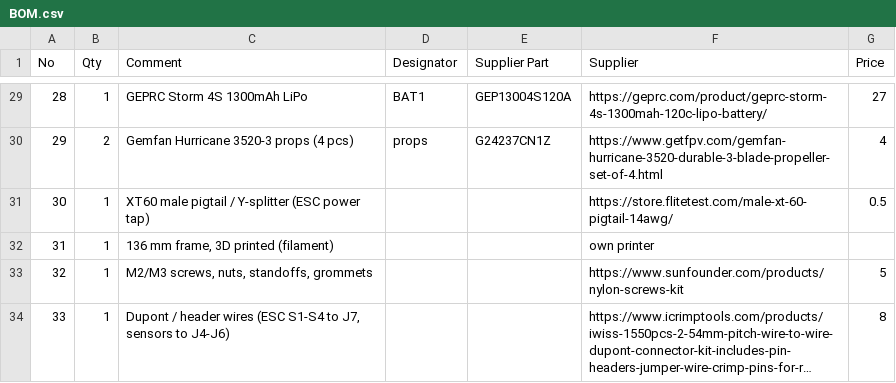
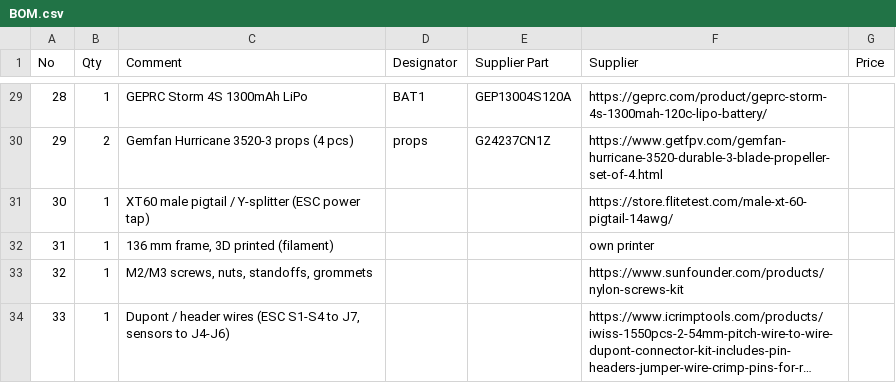
Before and after one commit to Nadjiho12/NAI-Redd, a CSV file: BOM.csv, drawn as a sheet; only a part is shown, gaps mark what is left out; long unchanged cells end in …; the diff covers the shown part only; the diff names each change by its address in the sheet, - before the commit and + after, or states it on an @@ line.

```diff
--- a/BOM.csv
+++ b/BOM.csv
-G29 (Price): 27
+G29 (Price): (empty)
-G30 (Price): 4
+G30 (Price): (empty)
-G31 (Price): 0.5
+G31 (Price): (empty)
-G33 (Price): 5
+G33 (Price): (empty)
-G34 (Price): 8
+G34 (Price): (empty)
```
Also changed, not shown: 27 edited cells elsewhere in this file.
